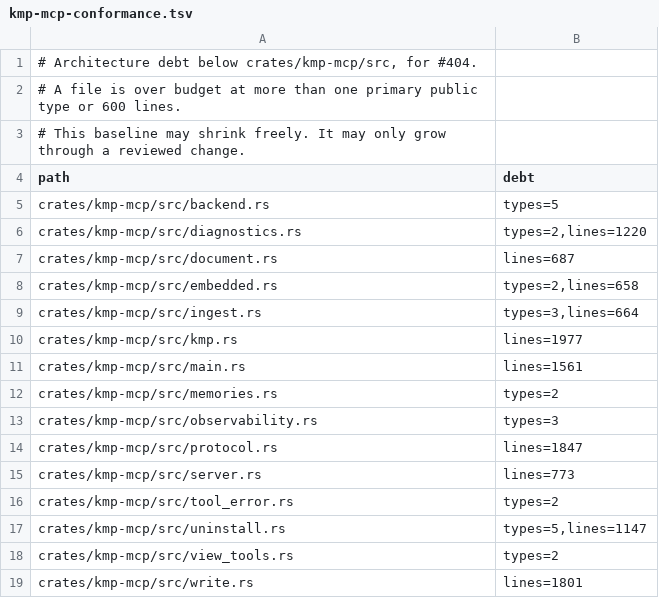
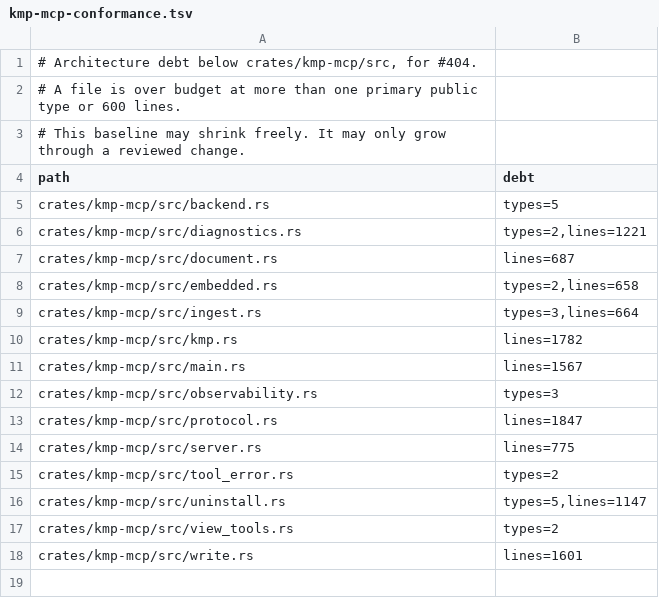
Before and after one commit to underpass-ai/kmp, a TSV file: docs/architecture/kmp-mcp-conformance.tsv, drawn as a sheet.

```diff
--- a/docs/architecture/kmp-mcp-conformance.tsv
+++ b/docs/architecture/kmp-mcp-conformance.tsv
@@ -5,3 +5,3 @@ path	debt
 crates/kmp-mcp/src/backend.rs	types=5
-crates/kmp-mcp/src/diagnostics.rs	types=2,lines=1220
+crates/kmp-mcp/src/diagnostics.rs	types=2,lines=1221
 crates/kmp-mcp/src/document.rs	lines=687
@@ -9,8 +9,7 @@ crates/kmp-mcp/src/embedded.rs	types=2,lines=658
 crates/kmp-mcp/src/ingest.rs	types=3,lines=664
-crates/kmp-mcp/src/kmp.rs	lines=1977
-crates/kmp-mcp/src/main.rs	lines=1561
-crates/kmp-mcp/src/memories.rs	types=2
+crates/kmp-mcp/src/kmp.rs	lines=1782
+crates/kmp-mcp/src/main.rs	lines=1567
 crates/kmp-mcp/src/observability.rs	types=3
 crates/kmp-mcp/src/protocol.rs	lines=1847
-crates/kmp-mcp/src/server.rs	lines=773
+crates/kmp-mcp/src/server.rs	lines=775
 crates/kmp-mcp/src/tool_error.rs	types=2
@@ -18,2 +17,2 @@ crates/kmp-mcp/src/uninstall.rs	types=5,lines=1147
 crates/kmp-mcp/src/view_tools.rs	types=2
-crates/kmp-mcp/src/write.rs	lines=1801
+crates/kmp-mcp/src/write.rs	lines=1601
```
Also changed, not shown: 26 other files.
